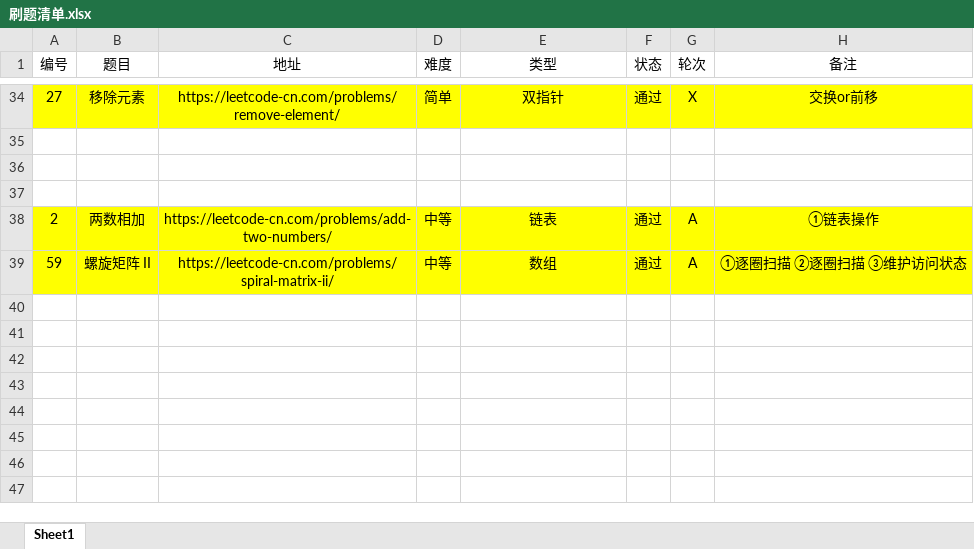
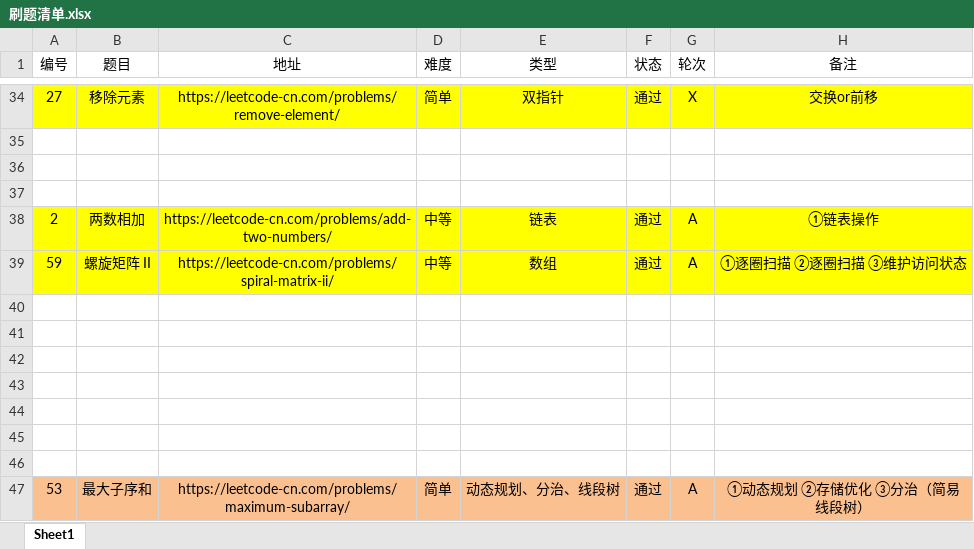
Before and after one commit to moonspiritacm/Leetcode-Java, an Excel workbook: notes/刷题清单.xlsx, sheet Sheet1, drawn as a sheet; only a part is shown, gaps mark what is left out; values as stored, in another font and other column widths than the file's, no borders; the diff names each change by its address in the sheet, - before the commit and + after, or states it on an @@ line.

Commit message:
Problem 0053 RA

```diff
--- a/notes/刷题清单.xlsx (sheet Sheet1)
+++ b/notes/刷题清单.xlsx (sheet Sheet1)
+row 40: (empty)
+row 41: (empty)
+row 42: (empty)
+row 43: (empty)
+row 44: (empty)
+row 45: (empty)
+row 46: (empty)
+row 47: 53 | 最大子序和 | https://leetcode-cn.com/problems/maximum-subarray/ | 简单 | 动态规划、分治、线段树 | 通过 | A | ①动态规划 ②存储优化 ③分治（简易线段树）
```
Also changed, not shown: 4 other files.
